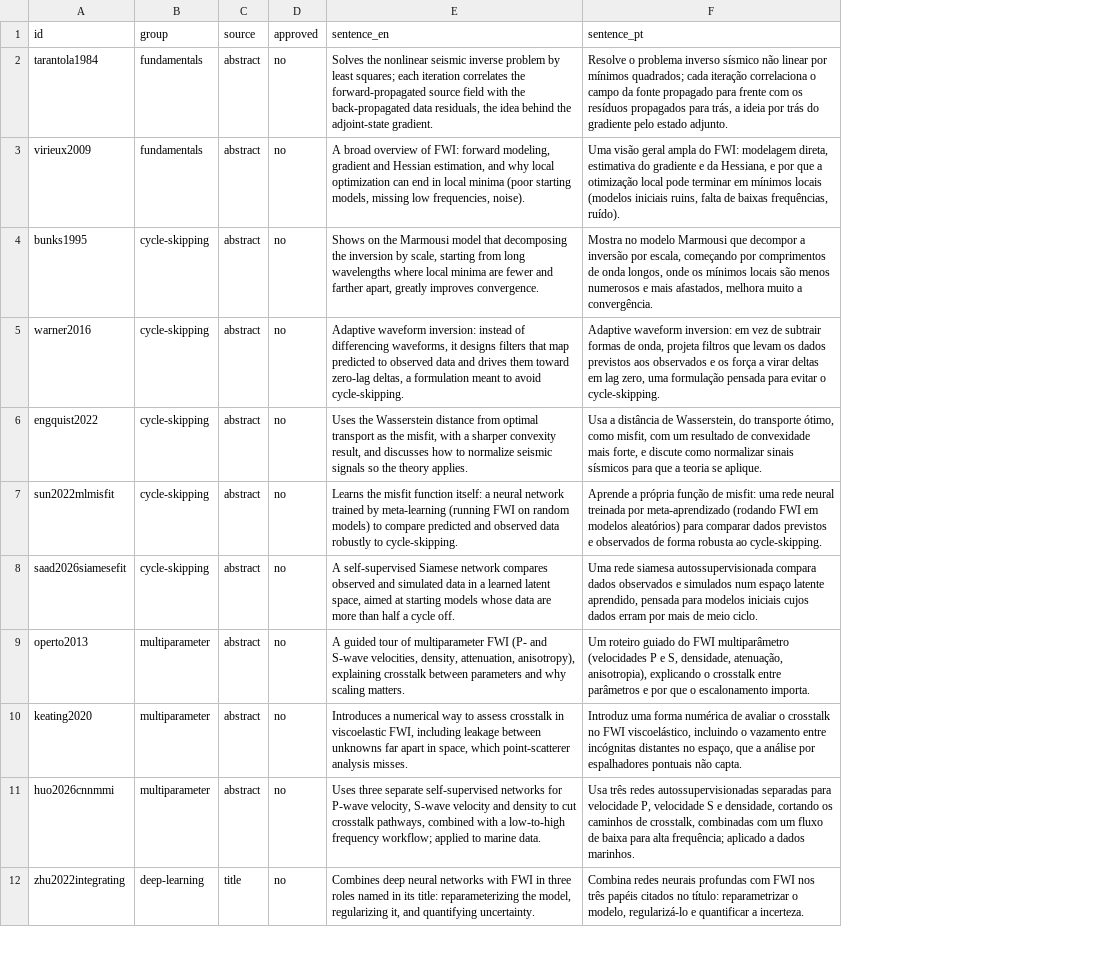
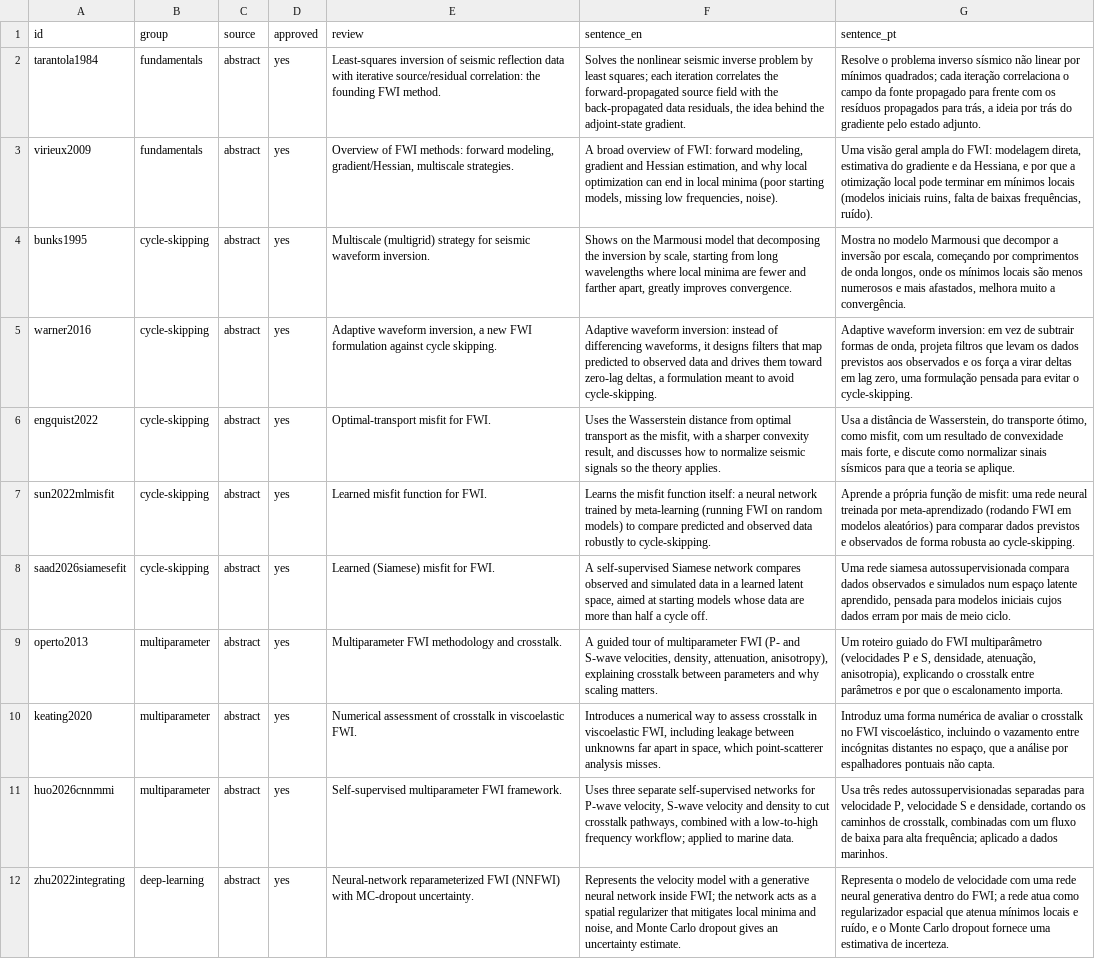
Before and after one commit to barbieriht/fwi-explainer, a CSV file: content/readings.csv, drawn as a sheet; only a part is shown; addresses are those after the commit; the diff covers the shown part only; the diff names each change by its address in the sheet, - before the commit and + after, or states it on an @@ line.

```diff
--- a/content/readings.csv
+++ b/content/readings.csv
+column E (review), rows 2-12: Least-squares inversion of seismic reflection data with iterative source/residual correlation: the founding FWI method. | Overview of FWI methods: forward modeling, gradient/Hessian, multiscale strategies. | Multiscale (multigrid) strategy for seismic waveform inversion. | Adaptive waveform inversion, a new FWI formulation against cycle skipping. | Optimal-transport misfit for FWI. | Learned misfit function for FWI. | Learned (Siamese) misfit for FWI. | Multiparameter FWI methodology and crosstalk. | Numerical assessment of crosstalk in viscoelastic FWI. | Self-supervised multiparameter FWI framework. | Neural-network reparameterized FWI (NNFWI) with MC-dropout uncertainty.
-D2:D12 (approved): no
+D2:D12 (approved): yes
-C12 (source): title
+C12 (source): abstract
-F12 (sentence_en): Combines deep neural networks with FWI in three roles named in its title: reparameterizing the model, regularizing it, and quantifying uncertainty.
+F12 (sentence_en): Represents the velocity model with a generative neural network inside FWI; the network acts as a spatial regularizer that mitigates local minima and noise, and Monte Carlo dropout gives an uncertainty estimate.
-G12 (sentence_pt): Combina redes neurais profundas com FWI nos três papéis citados no título: reparametrizar o modelo, regularizá-lo e quantificar a incerteza.
+G12 (sentence_pt): Representa o modelo de velocidade com uma rede neural generativa dentro do FWI; a rede atua como regularizador espacial que atenua mínimos locais e ruído, e o Monte Carlo dropout fornece uma estimativa de incerteza.
```
Also changed, not shown: 1 added row and 8 edited cells elsewhere in this file, 8 other files.
